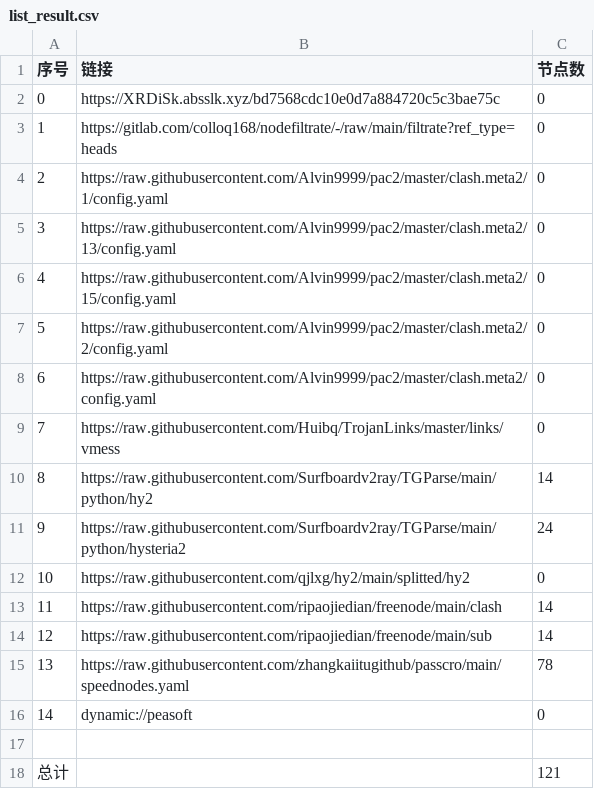
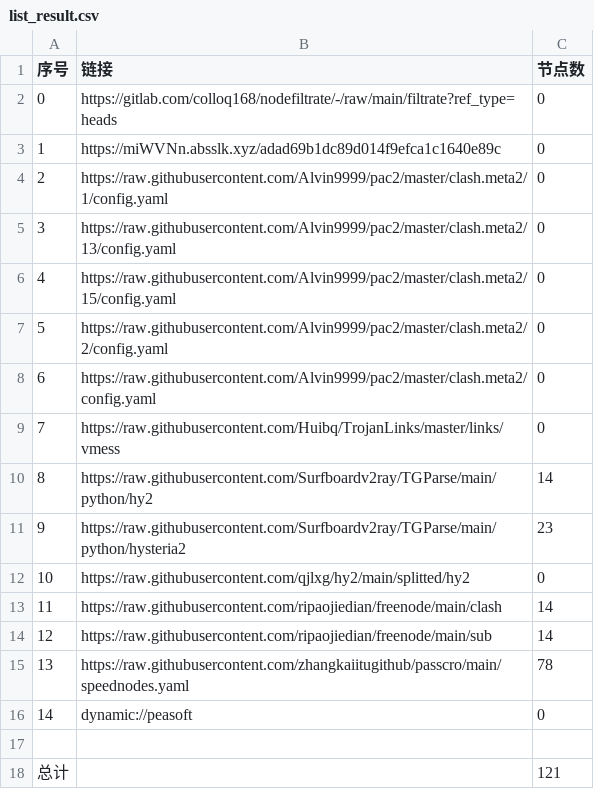
Before and after one commit to xlh001/AutoMergePublicNodes, a CSV file: list_result.csv, drawn as a sheet.

```diff
--- a/list_result.csv
+++ b/list_result.csv
@@ -1,4 +1,4 @@
 序号,链接,节点数
-0,https://XRDiSk.absslk.xyz/bd7568cdc10e0d7a884720c5c3bae75c,0
-1,https://gitlab.com/colloq168/nodefiltrate/-/raw/main/filtrate?ref_type=heads,0
+0,https://gitlab.com/colloq168/nodefiltrate/-/raw/main/filtrate?ref_type=heads,0
+1,https://miWVNn.absslk.xyz/adad69b1dc89d014f9efca1c1640e89c,0
 2,https://raw.githubusercontent.com/Alvin9999/pac2/master/clash.meta2/1/config.yaml,0
@@ -10,3 +10,3 @@
 8,https://raw.githubusercontent.com/Surfboardv2ray/TGParse/main/python/hy2,14
-9,https://raw.githubusercontent.com/Surfboardv2ray/TGParse/main/python/hysteria2,24
+9,https://raw.githubusercontent.com/Surfboardv2ray/TGParse/main/python/hysteria2,23
 10,https://raw.githubusercontent.com/qjlxg/hy2/main/splitted/hy2,0
```
Also changed, not shown: 3 other files.
